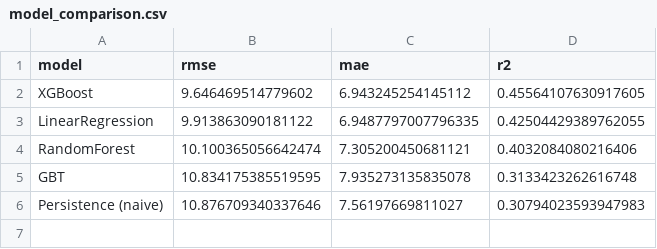
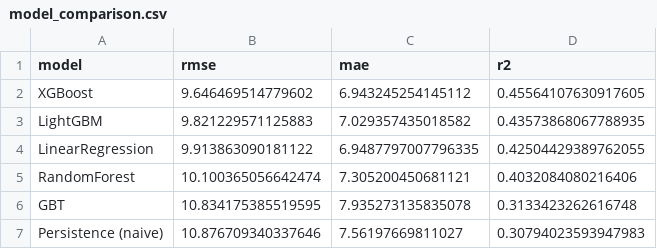
Before and after one commit to mahadir04/Dhaka-Air-Pollution-Source-Public-Health-Impact-Analytics-Platform, a CSV file: outputs/model_comparison.csv, drawn as a sheet.

Commit message:
feat: benchmark all candidate models, select best model (XGBoost), and save for platform

```diff
--- a/outputs/model_comparison.csv
+++ b/outputs/model_comparison.csv
@@ -2,2 +2,3 @@ model,rmse,mae,r2
 XGBoost,9.646469514779602,6.943245254145112,0.45564107630917605
+LightGBM,9.821229571125883,7.029357435018582,0.43573868067788935
 LinearRegression,9.913863090181122,6.9487797007796335,0.42504429389762055
```
Also changed, not shown: 8 other files.
